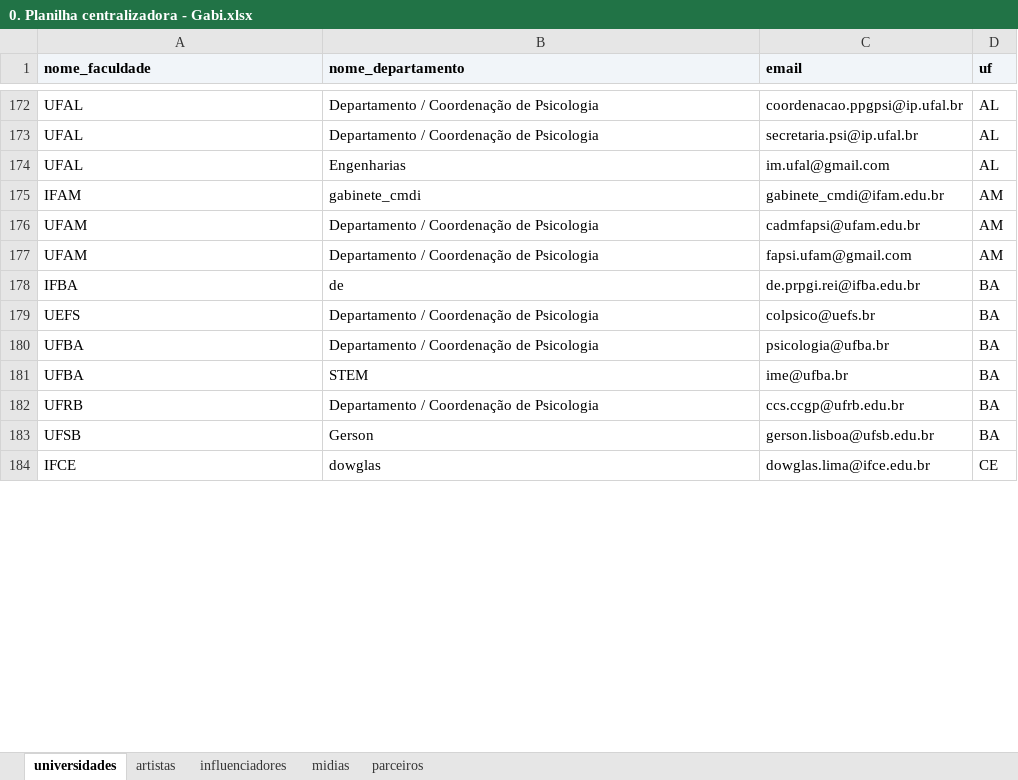
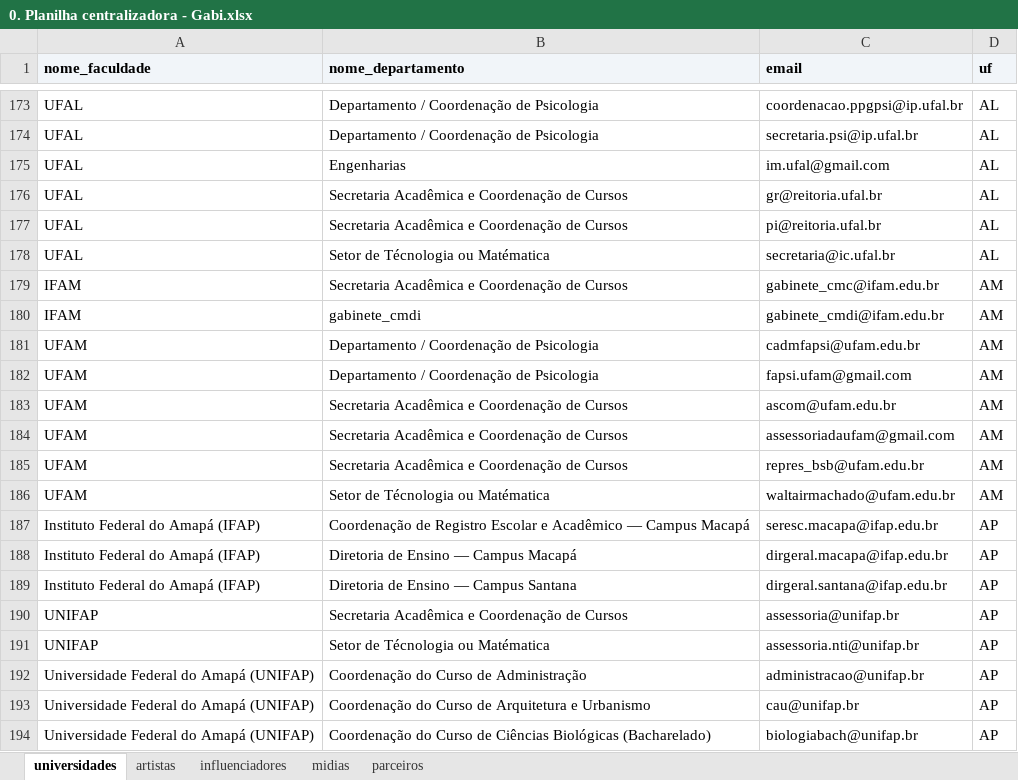
Before and after one commit to alexmsza/freela-edumi, an Excel workbook: 0. Planilha centralizadora - Gabi.xlsx, sheet universidades, drawn as a sheet; only a part is shown, gaps mark what is left out; the shorter side is filled out with more unchanged rows; values as stored, in another font and other column widths than the file's, no borders; the diff covers the shown part only; the diff names each change by its address in the sheet, - before the commit and + after, or states it on an @@ line.

Commit message:
feat(delivery): consolidacao final de 1.877 registros reais, 905 IES publicas/privadas/mistas, 99 artistas Motim, 86 influenciadores e sync 100% no Google Sheets

```diff
--- a/0. Planilha centralizadora - Gabi.xlsx (sheet universidades)
+++ b/0. Planilha centralizadora - Gabi.xlsx (sheet universidades)
+row 176: UFAL | Secretaria Acadêmica e Coordenação de Cursos | gr@reitoria.ufal.br | AL
+row 177: UFAL | Secretaria Acadêmica e Coordenação de Cursos | pi@reitoria.ufal.br | AL
+row 178: UFAL | Setor de Técnologia ou Matématica | secretaria@ic.ufal.br | AL
+row 179: IFAM | Secretaria Acadêmica e Coordenação de Cursos | gabinete_cmc@ifam.edu.br | AM
+row 183: UFAM | Secretaria Acadêmica e Coordenação de Cursos | ascom@ufam.edu.br | AM
+row 184: UFAM | Secretaria Acadêmica e Coordenação de Cursos | assessoriadaufam@gmail.com | AM
+row 185: UFAM | Secretaria Acadêmica e Coordenação de Cursos | repres_bsb@ufam.edu.br | AM
+row 186: UFAM | Setor de Técnologia ou Matématica | waltairmachado@ufam.edu.br | AM
+row 187: Instituto Federal do Amapá (IFAP) | Coordenação de Registro Escolar e Acadêmico — Campus Macapá | seresc.macapa@ifap.edu.br | AP
+row 188: Instituto Federal do Amapá (IFAP) | Diretoria de Ensino — Campus Macapá | dirgeral.macapa@ifap.edu.br | AP
+row 189: Instituto Federal do Amapá (IFAP) | Diretoria de Ensino — Campus Santana | dirgeral.santana@ifap.edu.br | AP
+row 190: UNIFAP | Secretaria Acadêmica e Coordenação de Cursos | assessoria@unifap.br | AP
+row 191: UNIFAP | Setor de Técnologia ou Matématica | assessoria.nti@unifap.br | AP
+row 192: Universidade Federal do Amapá (UNIFAP) | Coordenação do Curso de Administração | administracao@unifap.br | AP
+row 193: Universidade Federal do Amapá (UNIFAP) | Coordenação do Curso de Arquitetura e Urbanismo | cau@unifap.br | AP
+row 194: Universidade Federal do Amapá (UNIFAP) | Coordenação do Curso de Ciências Biológicas (Bacharelado) | biologiabach@unifap.br | AP
```
Also changed, not shown: 307 added rows and 22 removed rows elsewhere in this sheet, sheet influenciadores, sheet parceiros, sheet artistas, 0. Planilha centralizadora.xlsx, Planilha_Centralizadora_Edumi.xlsx, 24 other files.
